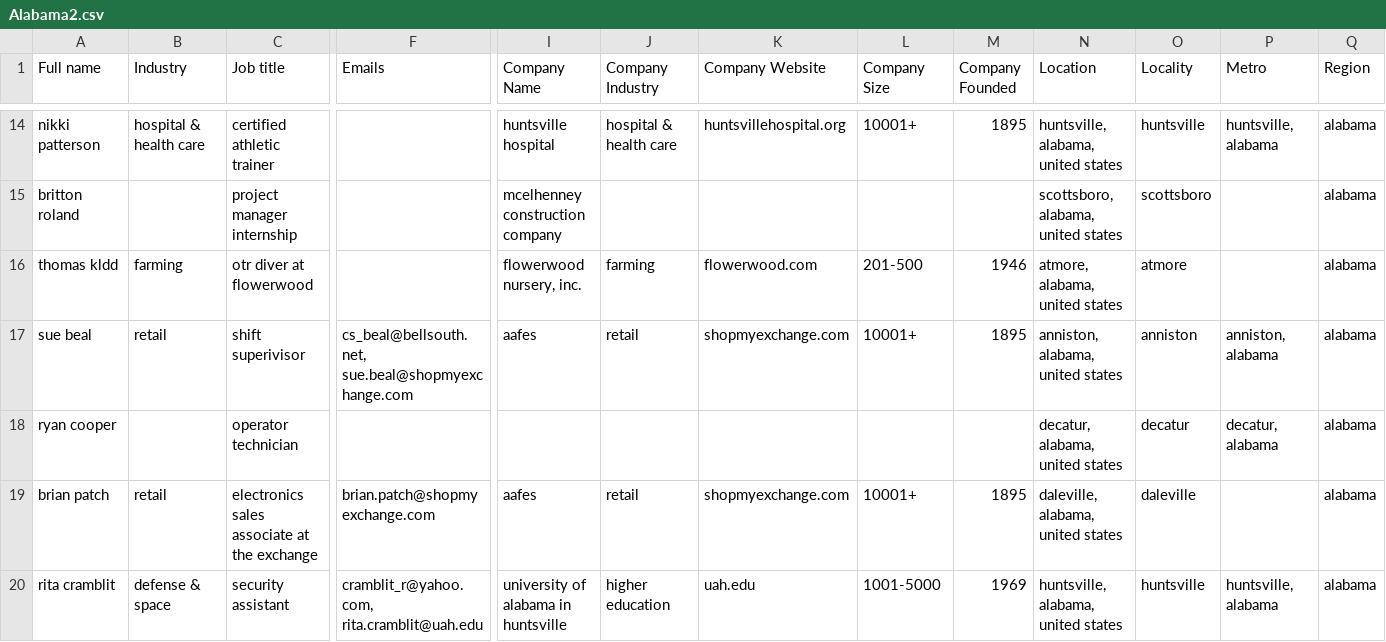
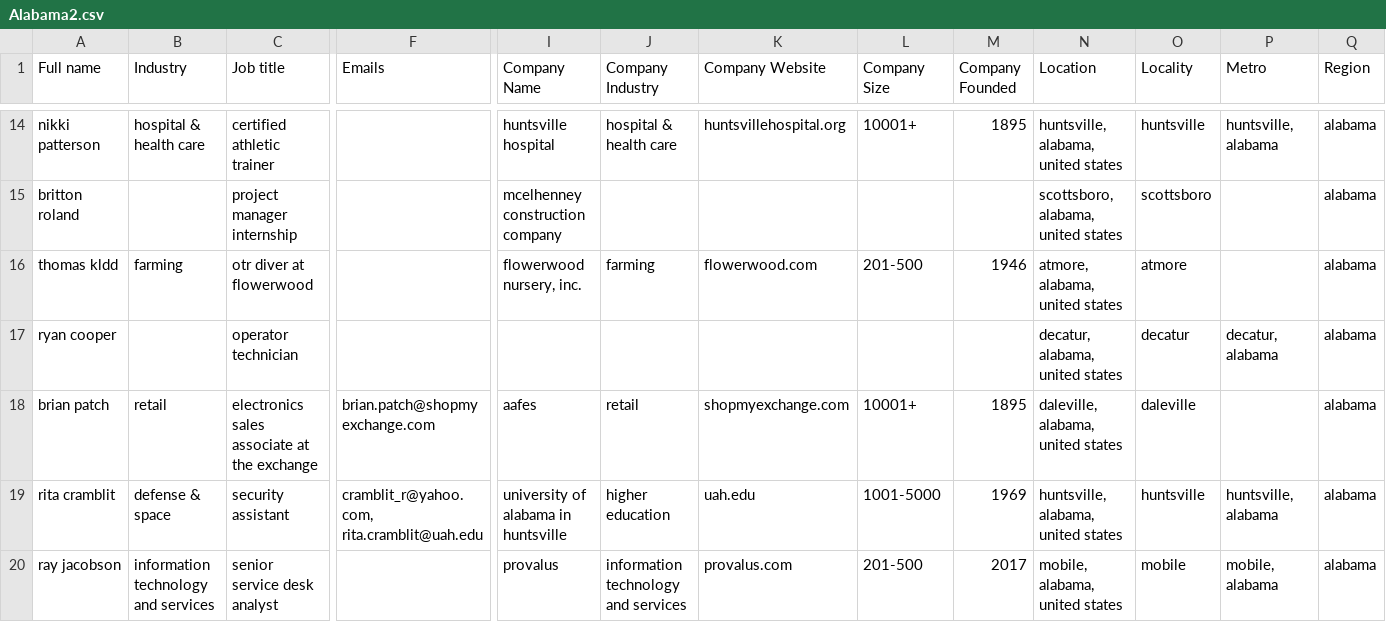
Before and after one commit to crbclean/leads, a CSV file: Alabama2.csv, drawn as a sheet; only a part is shown, gaps mark what is left out; the shorter side is filled out with more unchanged rows; rows hold the shown columns only; the diff names each change by its address in the sheet, - before the commit and + after, or states it on an @@ line.

Commit message:
Update Alabama2.csv

```diff
--- a/Alabama2.csv
+++ b/Alabama2.csv
-row 17: sue beal | retail | shift superivisor | cs_beal@bellsouth.net, sue.beal@shopmyexchange.com | aafes | retail | shopmyexchange.com | 10001+ | 1895 | anniston, alabama, united states | anniston | anniston, alabama | alabama
```
